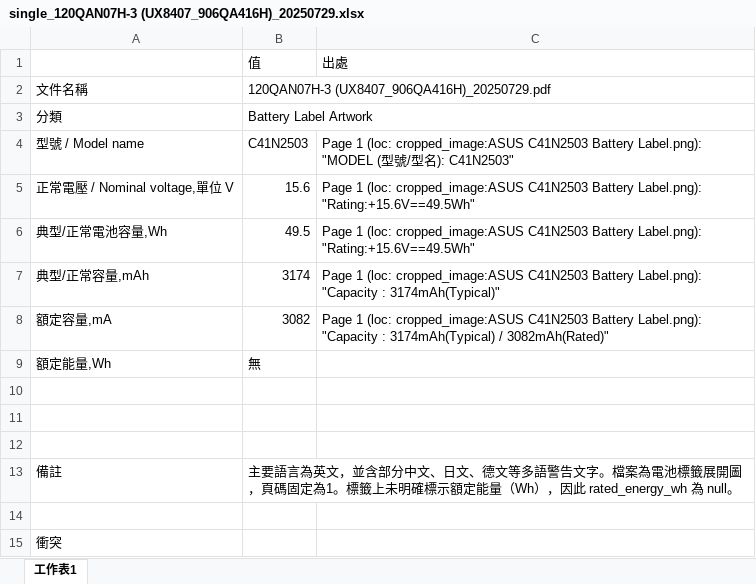
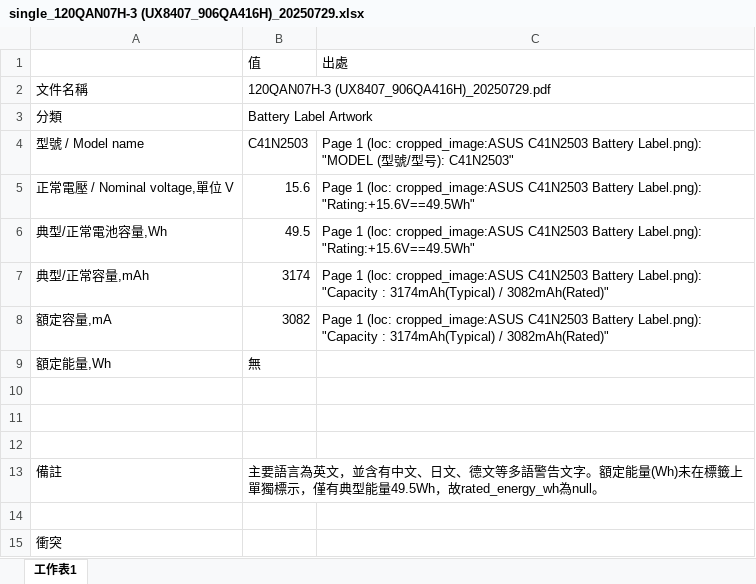
Before and after one commit to clifftseng/AsusLabelGUI, an Excel workbook: output/excel/single_120QAN07H-3 (UX8407_906QA416H)_20250729.xlsx, sheet 工作表1, drawn as a sheet; values as stored, in another font and other column widths than the file's, no borders; the diff names each change by its address in the sheet, - before the commit and + after, or states it on an @@ line.

```diff
--- a/output/excel/single_120QAN07H-3 (UX8407_906QA416H)_20250729.xlsx (sheet 工作表1)
+++ b/output/excel/single_120QAN07H-3 (UX8407_906QA416H)_20250729.xlsx (sheet 工作表1)
-C4: …/型名): C41N2503"
+C4: …/型号): C41N2503"
-C7: …"Capacity : 3174mAh(Typical)"
+C7: …"Capacity : 3174mAh(Typical) / 3082mAh(Rated)"
-B13: …文，並含部分中文、日文、德文等多語警告文字。檔案為電池標籤展開圖，頁碼固定為1。標籤上未明確標示額定能量（Wh），因此 rated_energy_wh 為 null。
+B13: …文，並含有中文、日文、德文等多語警告文字。額定能量(Wh)未在標籤上單獨標示，僅有典型能量49.5Wh，故rated_energy_wh為null。
```
Also changed, not shown: output/excel/single_UX8407SYS UV8407LCD 4S1P ATL3174(4236A5) C41N2503 BIS Letter.xlsx, 3 other files.
